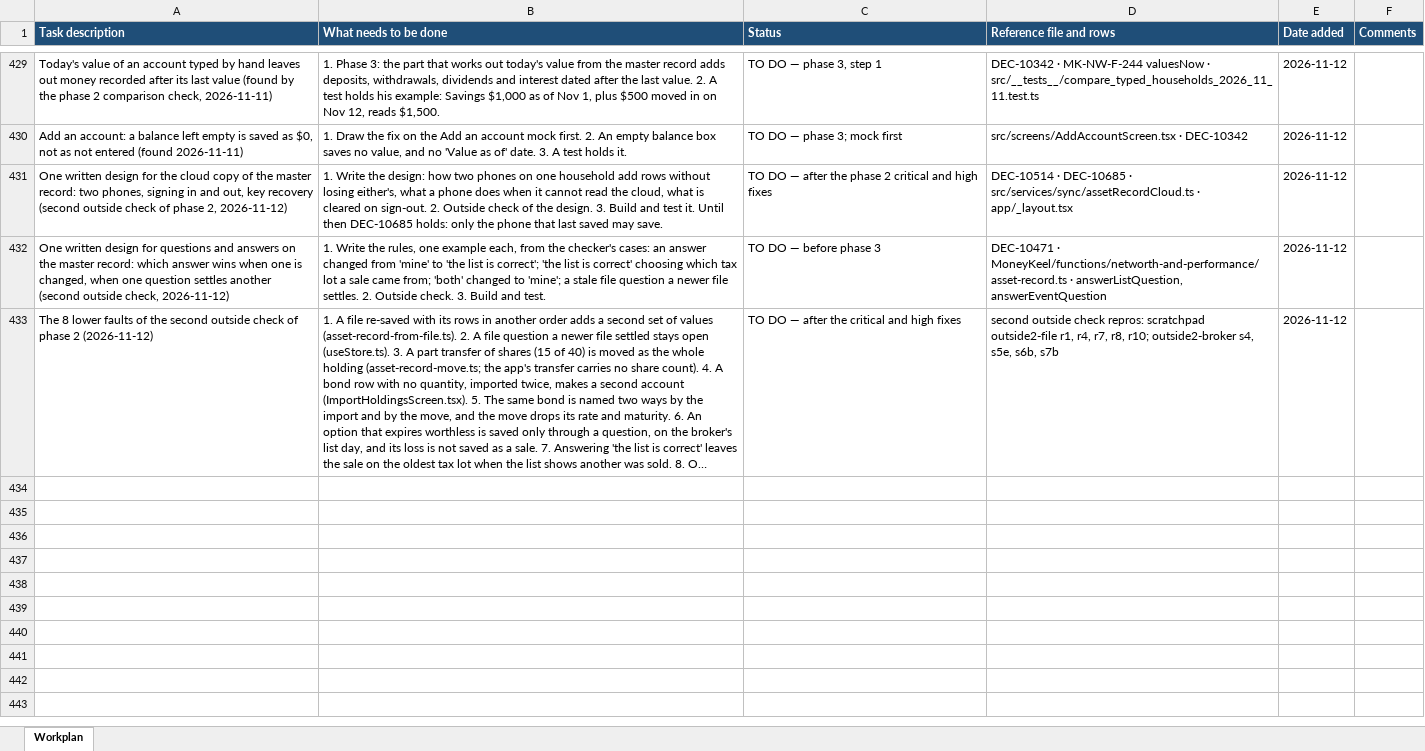
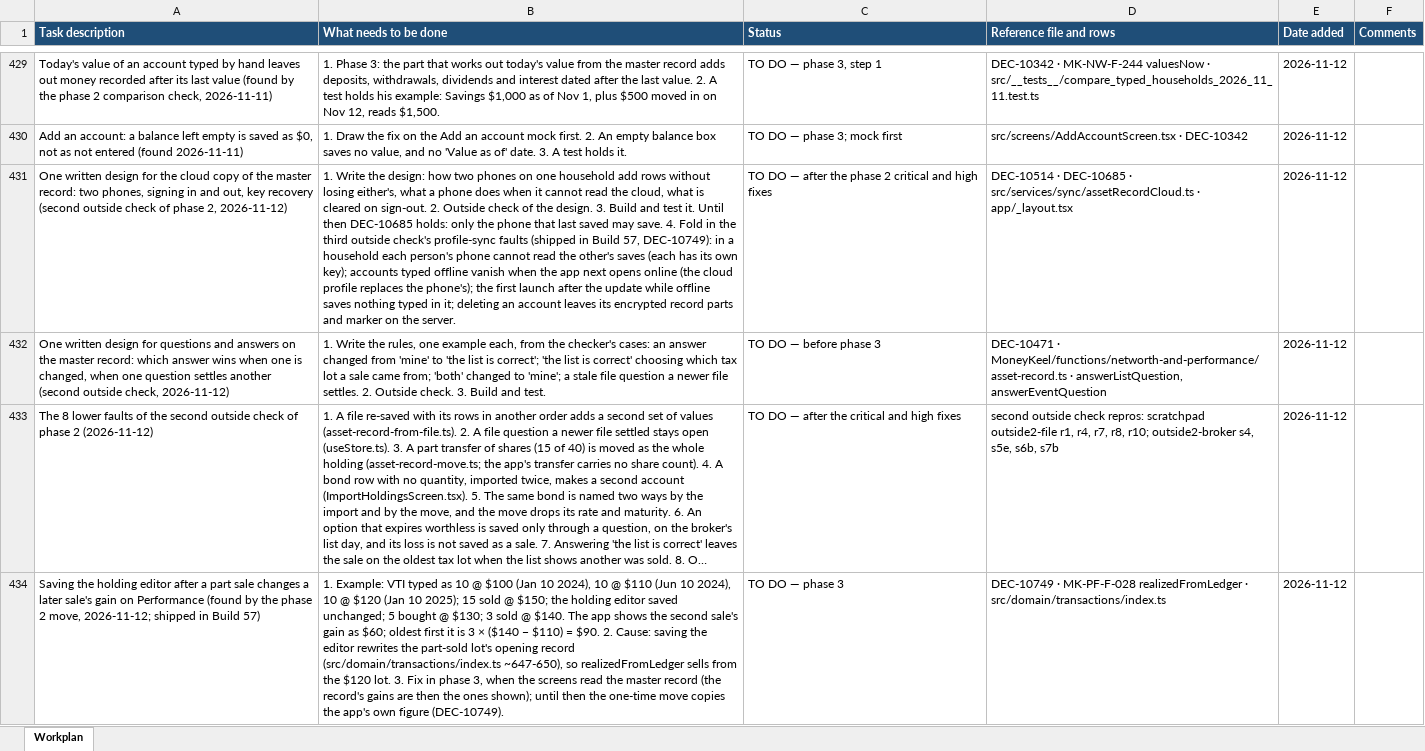
Before and after one commit to Finwise-io/finwise, an Excel workbook: MoneyKeel/documents/other/moneykeel_calc_plan_workplan_v01.xlsx, sheet Workplan, drawn as a sheet; only a part is shown, gaps mark what is left out; long unchanged cells end in …; values as stored, in another font and other column widths than the file's, no borders; the diff names each change by its address in the sheet, - before the commit and + after, or states it on an @@ line.

```diff
--- a/MoneyKeel/documents/other/moneykeel_calc_plan_workplan_v01.xlsx (sheet Workplan)
+++ b/MoneyKeel/documents/other/moneykeel_calc_plan_workplan_v01.xlsx (sheet Workplan)
-B431 (What needs to be done): …may save.
+B431 (What needs to be done): …may save. 4. Fold in the third outside check's profile-sync faults (shipped in Build 57, DEC-10749): in a household each person's phone cannot read the other's saves (each has its own key); accounts typed offline vanish when the app next opens online (the cloud profile replaces the phone's); the first launch after the update while offline saves nothing typed in it; deleting an account leaves its encrypted record parts and marker on the server.
+row 434: Saving the holding editor after a part sale changes a later sale's gain on Performance (found by the phase 2 move, 2026-11-12; shipped in Build 57) | 1. Example: VTI typed as 10 @ $100 (Jan 10 2024), 10 @ $110 (Jun 10 2024), 10 @ $120 (Jan 10 2025); 15 sold @ $150; the holding editor saved unchanged; 5 bought @ $130; 3 sold @ $140. The app shows the second sale's gain as $60; oldest first it is 3 × ($140 − $110) = $90. 2. Cause: saving the editor rewrites the part-sold lot's opening record (src/domain/transactions/index.ts ~647-650), so realizedFromLedger sells from the $120 lot. 3. Fix in phase 3, when the screens read the master record (the record's gains are then the ones shown); until then the one-time move copies the app's own figure (DEC-10749). | TO DO — phase 3 | DEC-10749 · MK-PF-F-028 realizedFromLedger · src/domain/transactions/index.ts | 2026-11-12
```
Also changed, not shown: MoneyKeel/documents/standards/moneykeel_calc_spec_orchestrator-map_v01.xlsx, docs/FCC-core-55-70/FCC-core-detailed-design-v1.3-2026-10-07.xlsx, 34 other files.
